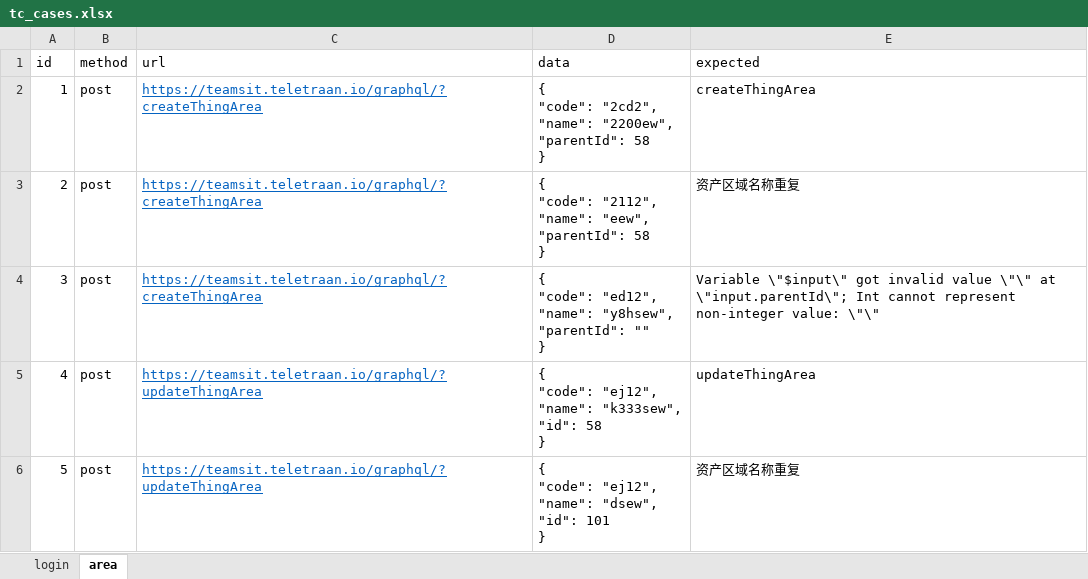
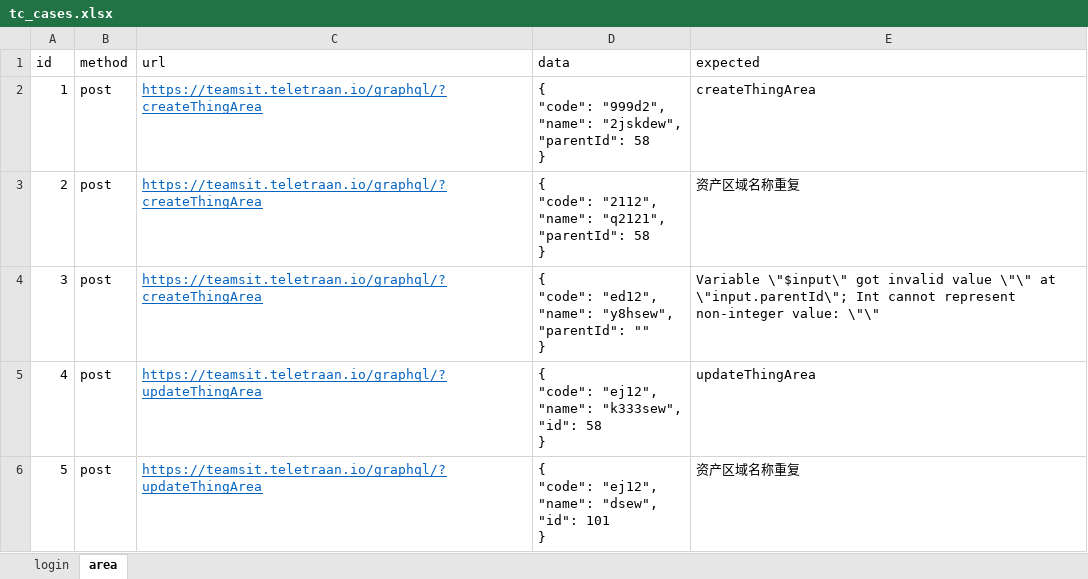
Before and after one commit to lcygggggjv/study_api, an Excel workbook: EAM/test_case/tc_cases.xlsx, sheet area, drawn as a sheet; values as stored, in another font and other column widths than the file's, no borders; ↵ is a line break in a cell; the diff names each change by its address in the sheet, - before the commit and + after, or states it on an @@ line.

```diff
--- a/EAM/test_case/tc_cases.xlsx (sheet area)
+++ b/EAM/test_case/tc_cases.xlsx (sheet area)
-D2 (data): { ↵ "code": "2cd2", ↵ "name": "2200ew", ↵ "parentId": 58…
+D2 (data): { ↵ "code": "999d2", ↵ "name": "2jskdew", ↵ "parentId": 58…
-D3 (data): …"2112", ↵ "name": "eew", ↵ "parentId": 58…
+D3 (data): …"2112", ↵ "name": "q2121", ↵ "parentId": 58…
```
Also changed, not shown: 3 other files.
